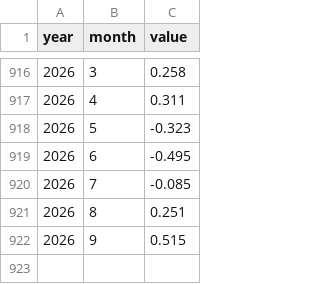
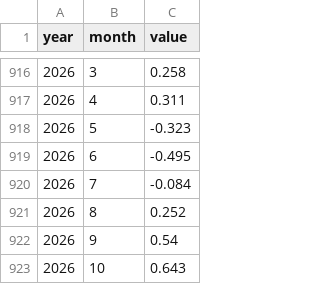
Before and after one commit to arofarmbio-create/Makyclimat, a CSV file: data/enso/dmi_ersst.csv, drawn as a sheet; only a part is shown, gaps mark what is left out.

```diff
--- a/data/enso/dmi_ersst.csv
+++ b/data/enso/dmi_ersst.csv
@@ -919,4 +919,5 @@ year,month,value
 2026,6,-0.495
-2026,7,-0.085
-2026,8,0.251
-2026,9,0.515
+2026,7,-0.084
+2026,8,0.252
+2026,9,0.54
+2026,10,0.643
```
Also changed, not shown: data/enso/moz_ersst.csv, data/enso/oni.csv, 7 other files.
